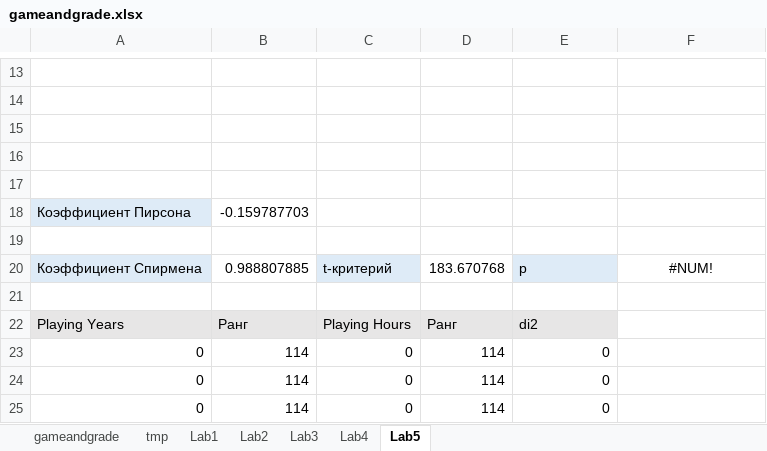
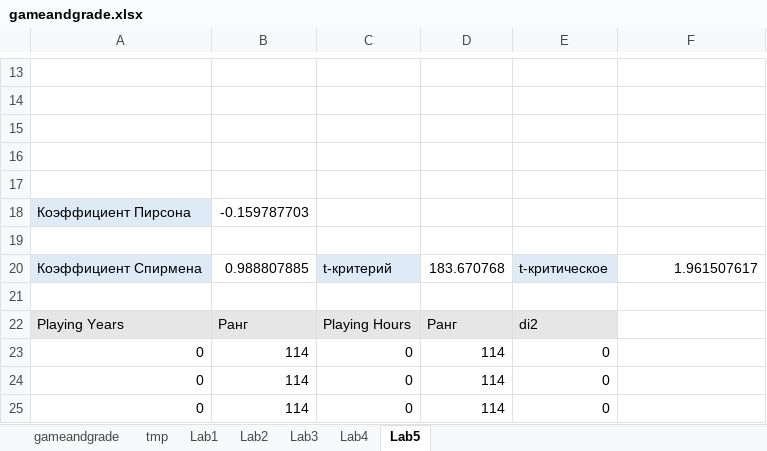
Before and after one commit to chsu-SE-2023/krinkin_notes, an Excel workbook: Курс 2/Основы Data Science/Лабораторные/05. Изучение связей между переменными/gameandgrade.xlsx, sheet Lab5, drawn as a sheet; only a part is shown, gaps mark what is left out; values as stored, in another font and other column widths than the file's, no borders; charts and pictures not drawn; the diff names each change by its address in the sheet, - before the commit and + after, or states it on an @@ line.

```diff
--- a/Курс 2/Основы Data Science/Лабораторные/05. Изучение связей между переменными/gameandgrade.xlsx (sheet Lab5)
+++ b/Курс 2/Основы Data Science/Лабораторные/05. Изучение связей между переменными/gameandgrade.xlsx (sheet Lab5)
-E20: p
+E20: t-критическое
-F20: #NUM!
+F20: 1.961507617
-F20 alignment: center
+F20 alignment: right
```
Also changed, not shown: formulas that keep their value, 28 other files.
